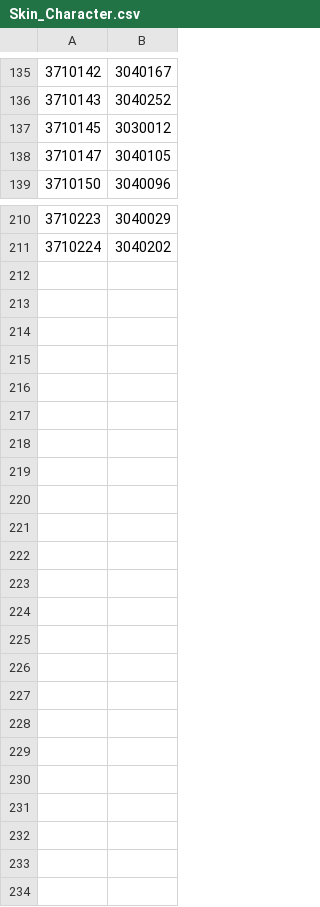
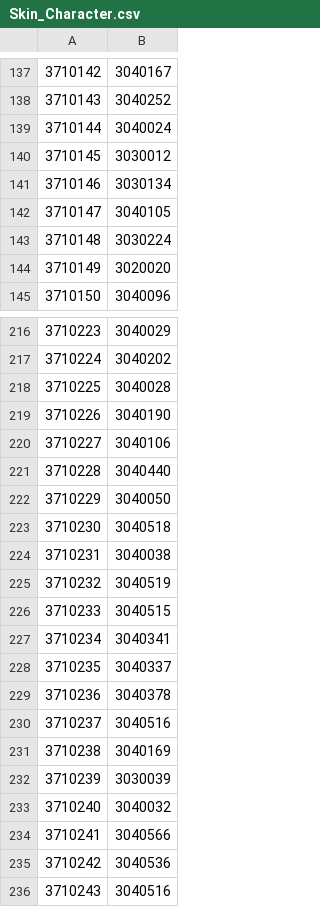
Before and after one commit to neobreakya/GranblueParty, a CSV file: WikiParser/db/Skin_Character.csv, drawn as a sheet; only a part is shown, gaps mark what is left out; the diff covers the shown part only.

```diff
--- a/WikiParser/db/Skin_Character.csv
+++ b/WikiParser/db/Skin_Character.csv
@@ -136,4 +138,8 @@
 3710143	3040252
+3710144	3040024
 3710145	3030012
+3710146	3030134
 3710147	3040105
+3710148	3030224
+3710149	3020020
 3710150	3040096
@@ -211 +217,20 @@
 3710224	3040202
+3710225	3040028
+3710226	3040190
+3710227	3040106
+3710228	3040440
+3710229	3040050
+3710230	3040518
+3710231	3040038
+3710232	3040519
+3710233	3040515
+3710234	3040341
+3710235	3040337
+3710236	3040378
+3710237	3040516
+3710238	3040169
+3710239	3030039
+3710240	3040032
+3710241	3040566
+3710242	3040536
+3710243	3040516
```
Also changed, not shown: 2 added rows elsewhere in this file, WikiParser/db/Class.csv, WikiParser/db/ClassSkill.csv, 43 other files.
